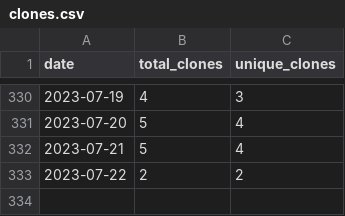
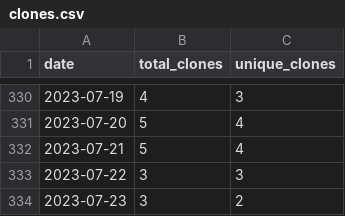
Before and after one commit to wumphlett/COMP-3700, a CSV file: .traffic/clones.csv, drawn as a sheet; only a part is shown, gaps mark what is left out.

Commit message:
Updating repository traffic

```diff
--- a/.traffic/clones.csv
+++ b/.traffic/clones.csv
@@ -332,2 +332,3 @@ date,total_clones,unique_clones
 2023-07-21,5,4
-2023-07-22,2,2
+2023-07-22,3,3
+2023-07-23,3,2
```
Also changed, not shown: .traffic/views.csv, 3 other files.
